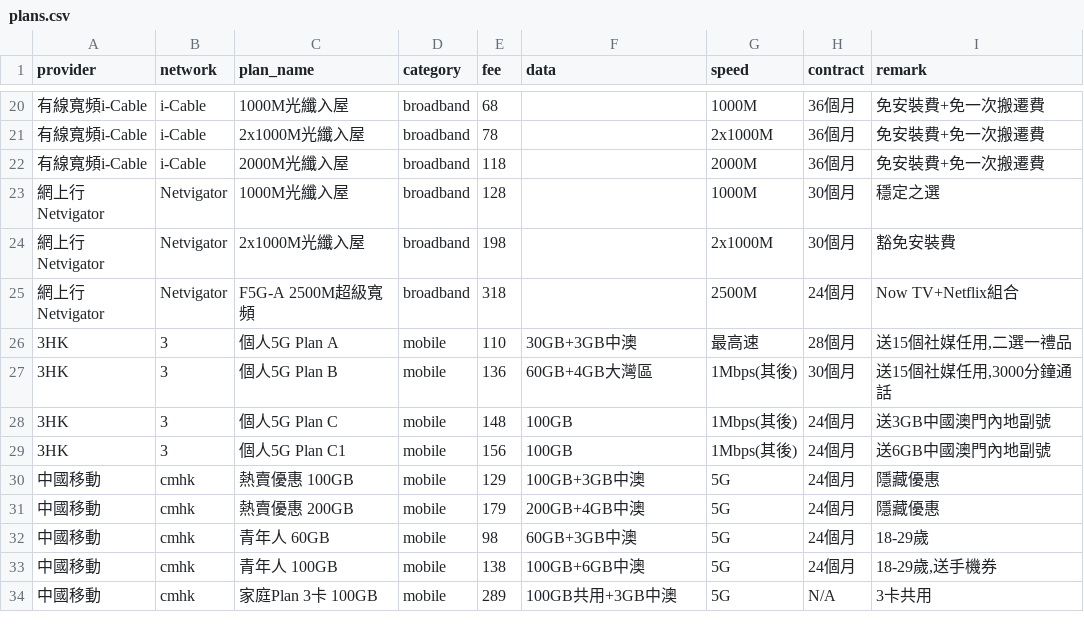
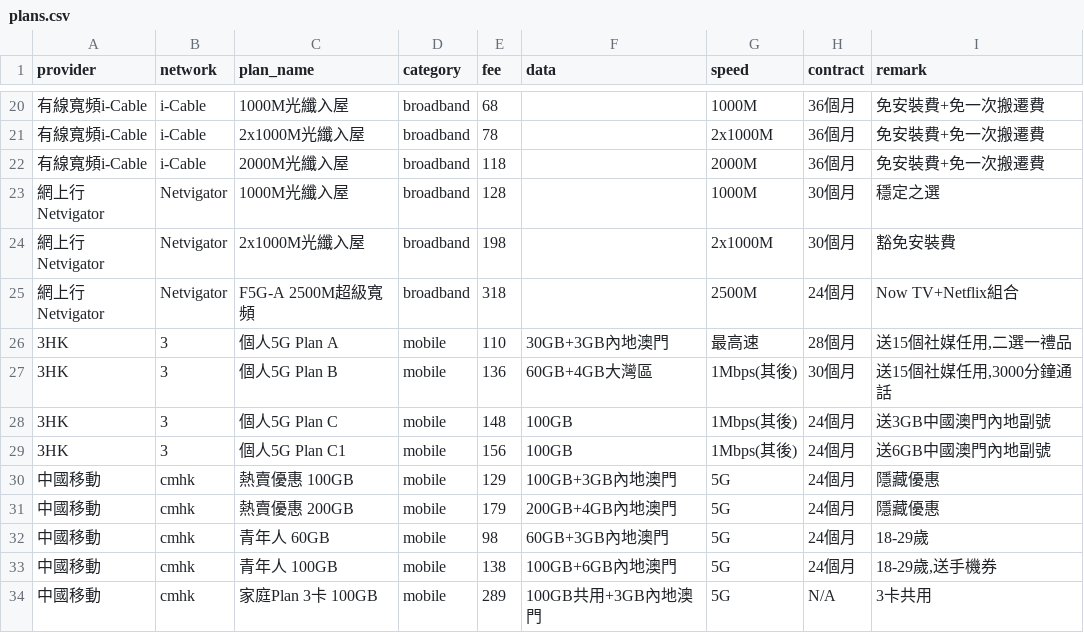
Before and after one commit to gilbert2027/hk-mobile-broadband, a CSV file: plans.csv, drawn as a sheet; only a part is shown, gaps mark what is left out; the diff names each change by its address in the sheet, - before the commit and + after, or states it on an @@ line.

Commit message:
Update plans.csv

```diff
--- a/plans.csv
+++ b/plans.csv
-F26 (data): 30GB+3GB中澳
+F26 (data): 30GB+3GB內地澳門
-F30 (data): 100GB+3GB中澳
+F30 (data): 100GB+3GB內地澳門
-F31 (data): 200GB+4GB中澳
+F31 (data): 200GB+4GB內地澳門
-F32 (data): 60GB+3GB中澳
+F32 (data): 60GB+3GB內地澳門
-F33 (data): 100GB+6GB中澳
+F33 (data): 100GB+6GB內地澳門
-F34 (data): 100GB共用+3GB中澳
+F34 (data): 100GB共用+3GB內地澳門
```
